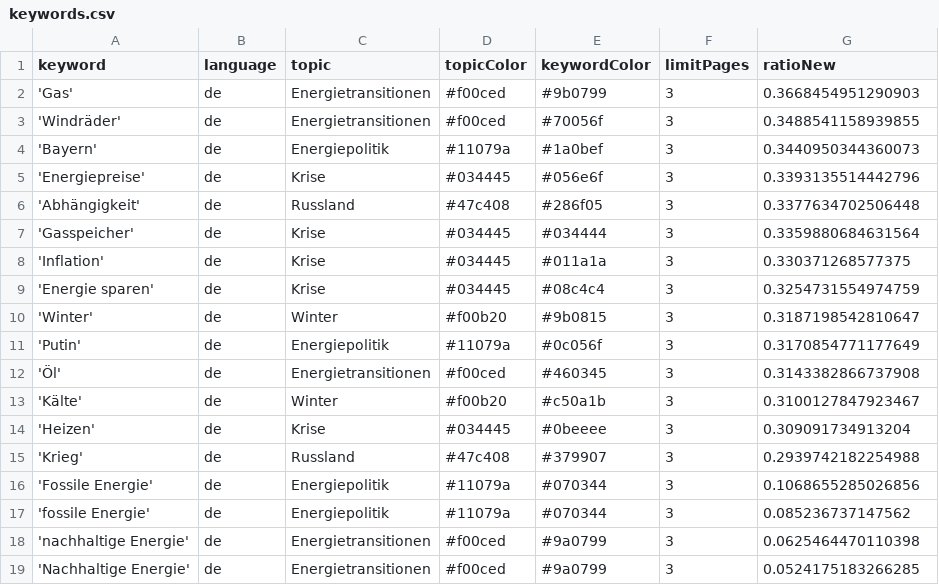
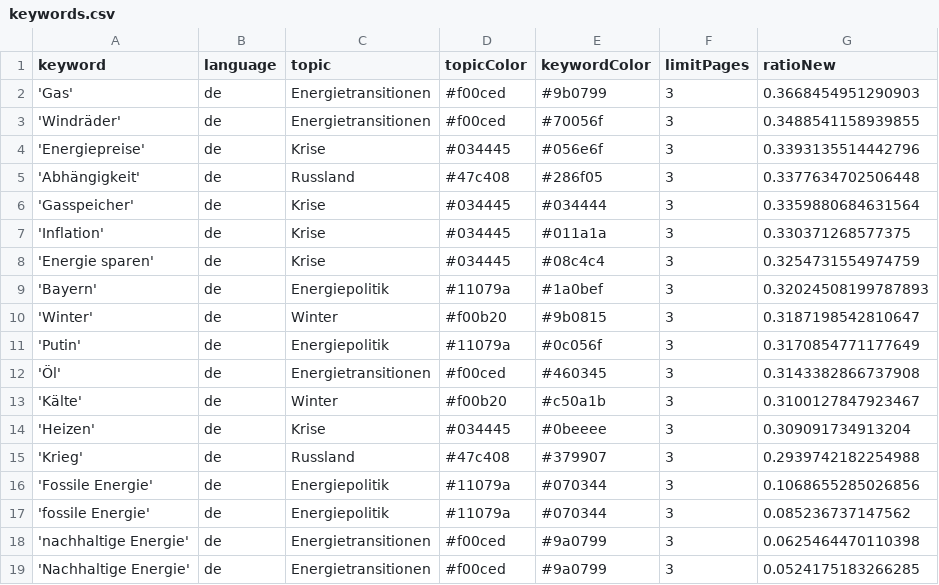
Before and after one commit to JW-news/winterIsComing2, a CSV file: keywords.csv, drawn as a sheet.

```diff
--- a/keywords.csv
+++ b/keywords.csv
@@ -3,3 +3,2 @@ keyword,language,topic,topicColor,keywordColor,limitPages,ratioNew
 'Windräder',de,Energietransitionen,#f00ced,#70056f,3,0.3488541158939855
-'Bayern',de,Energiepolitik,#11079a,#1a0bef,3,0.3440950344360073
 'Energiepreise',de,Krise,#034445,#056e6f,3,0.3393135514442796
@@ -9,2 +8,3 @@ keyword,language,topic,topicColor,keywordColor,limitPages,ratioNew
 'Energie sparen',de,Krise,#034445,#08c4c4,3,0.3254731554974759
+'Bayern',de,Energiepolitik,#11079a,#1a0bef,3,0.32024508199787893
 'Winter',de,Winter,#f00b20,#9b0815,3,0.3187198542810647
```
Also changed, not shown: csv/news_2023_01.csv, csv/news_2023_02.csv.
